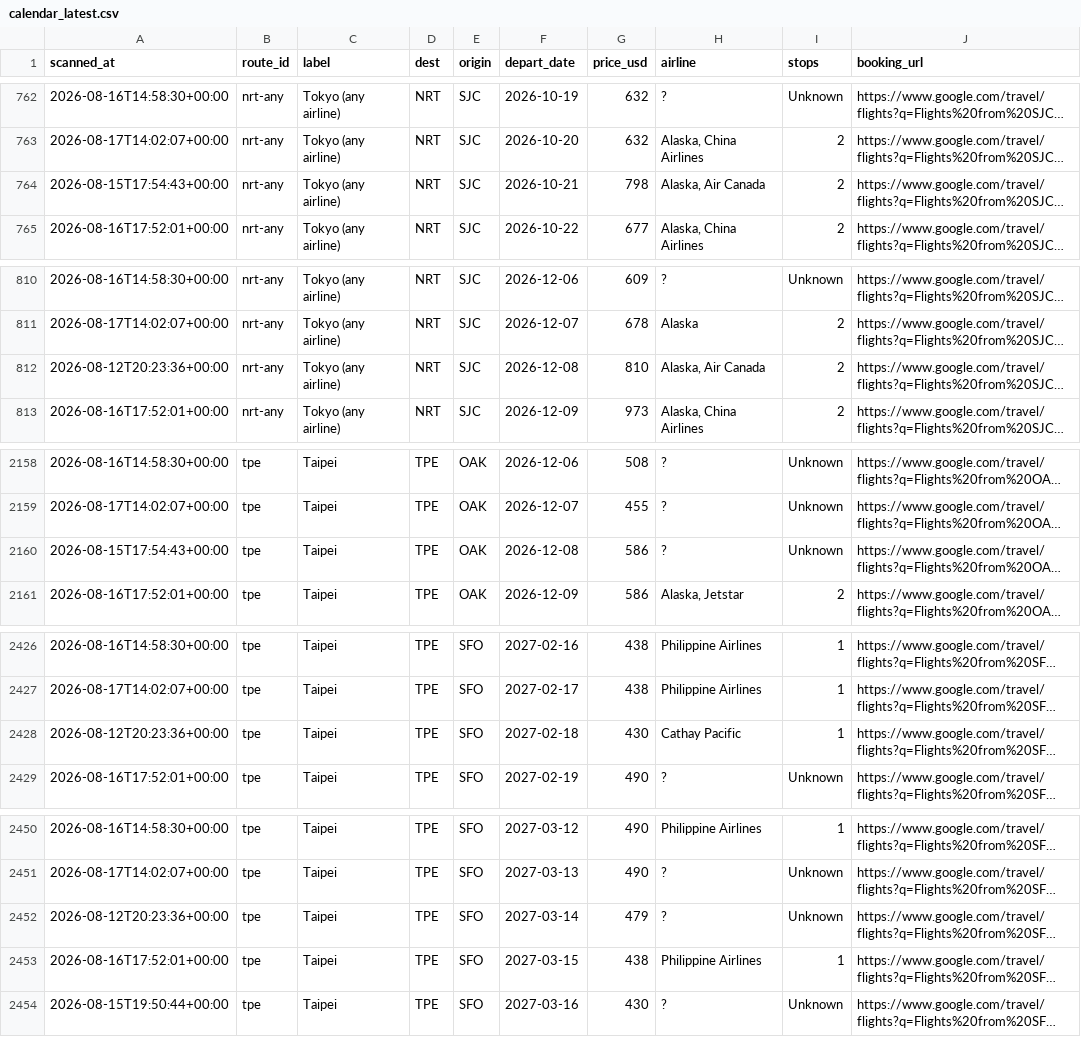
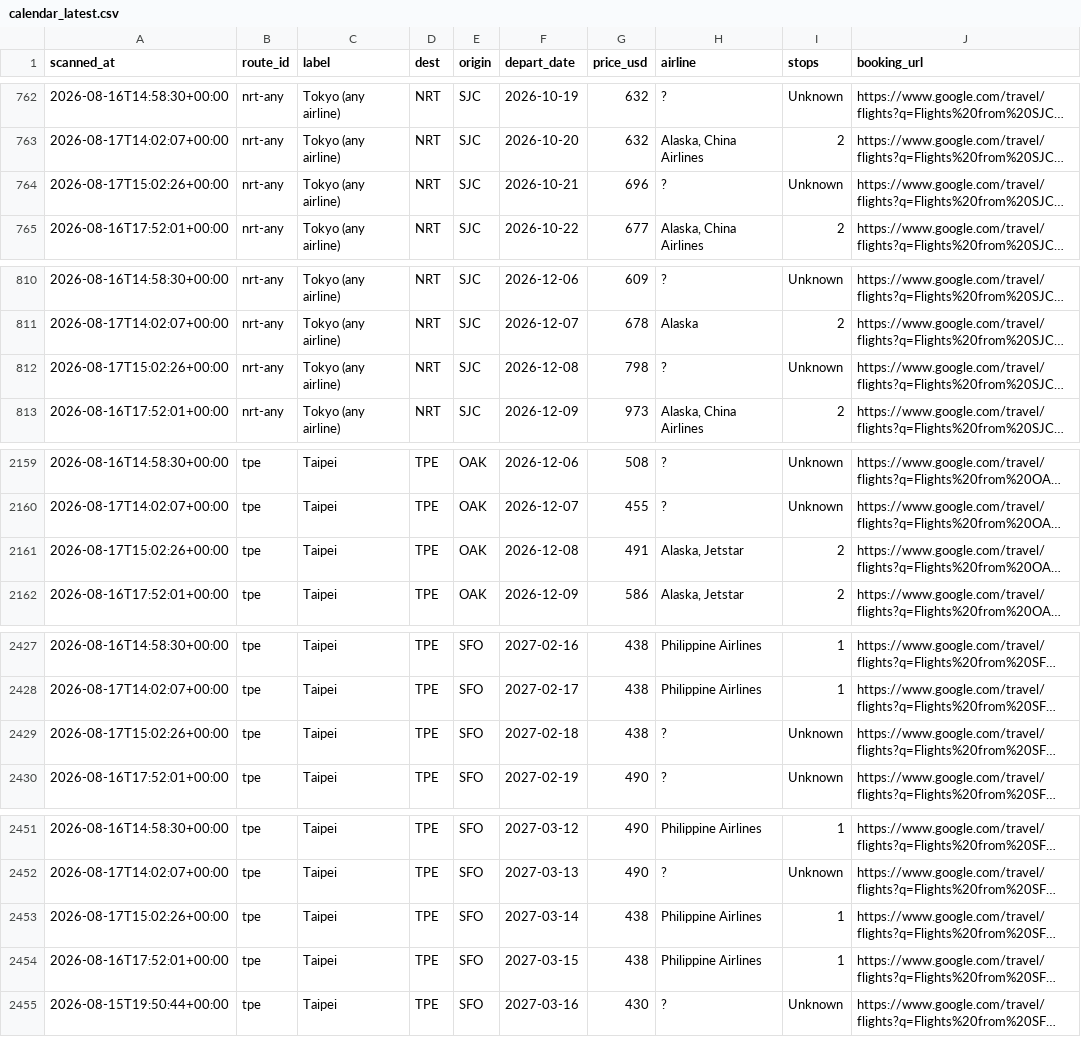
Before and after one commit to vanqd3216-dev/fare-tracker, a CSV file: calendar_latest.csv, drawn as a sheet; only a part is shown, gaps mark what is left out; long unchanged cells end in …; addresses are those after the commit; the diff covers the shown part only; the diff names each change by its address in the sheet, - before the commit and + after, or states it on an @@ line.

```diff
--- a/calendar_latest.csv
+++ b/calendar_latest.csv
-A764 (scanned_at): 2026-08-15T17:54:43+00:00
+A764 (scanned_at): 2026-08-17T15:02:26+00:00
-G764 (price_usd): 798
+G764 (price_usd): 696
-H764 (airline): Alaska, Air Canada
+H764 (airline): ?
-I764 (stops): 2
+I764 (stops): Unknown
-A812 (scanned_at): 2026-08-12T20:23:36+00:00
+A812 (scanned_at): 2026-08-17T15:02:26+00:00
-G812 (price_usd): 810
+G812 (price_usd): 798
-H812 (airline): Alaska, Air Canada
+H812 (airline): ?
-I812 (stops): 2
+I812 (stops): Unknown
-A2161 (scanned_at): 2026-08-15T17:54:43+00:00
+A2161 (scanned_at): 2026-08-17T15:02:26+00:00
-G2161 (price_usd): 586
+G2161 (price_usd): 491
-H2161 (airline): ?
+H2161 (airline): Alaska, Jetstar
-I2161 (stops): Unknown
+I2161 (stops): 2
-A2429 (scanned_at): 2026-08-12T20:23:36+00:00
+A2429 (scanned_at): 2026-08-17T15:02:26+00:00
-G2429 (price_usd): 430
+G2429 (price_usd): 438
-H2429 (airline): Cathay Pacific
+H2429 (airline): ?
-I2429 (stops): 1
+I2429 (stops): Unknown
-A2453 (scanned_at): 2026-08-12T20:23:36+00:00
+A2453 (scanned_at): 2026-08-17T15:02:26+00:00
-G2453 (price_usd): 479
+G2453 (price_usd): 438
-H2453 (airline): ?
+H2453 (airline): Philippine Airlines
-I2453 (stops): Unknown
+I2453 (stops): 1
```
Also changed, not shown: 1 added row and 119 edited cells elsewhere in this file.
